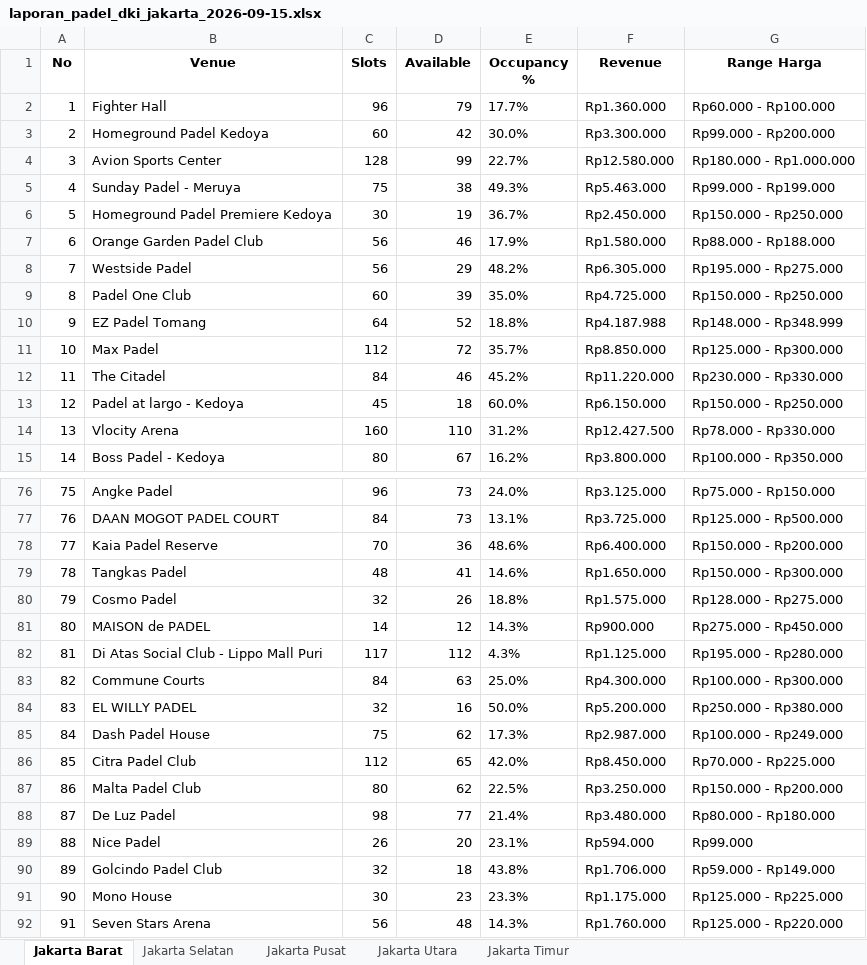
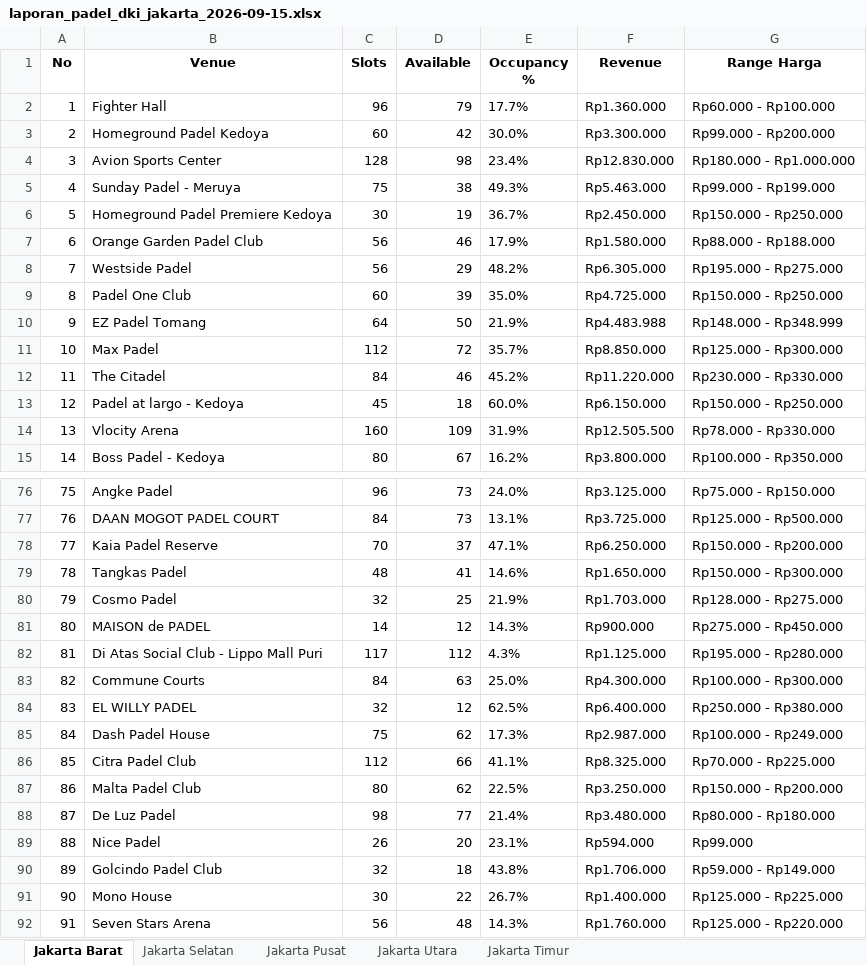
Before and after one commit to sundaynull/padel-scraper-jakbar, an Excel workbook: laporan_padel_dki_jakarta_2026-09-15.xlsx, sheet Jakarta Barat, drawn as a sheet; only a part is shown, gaps mark what is left out; values as stored, in another font and other column widths than the file's, no borders; the diff covers the shown part only; the diff names each change by its address in the sheet, - before the commit and + after, or states it on an @@ line.

```diff
--- a/laporan_padel_dki_jakarta_2026-09-15.xlsx (sheet Jakarta Barat)
+++ b/laporan_padel_dki_jakarta_2026-09-15.xlsx (sheet Jakarta Barat)
-D4 (Available): 99
+D4 (Available): 98
-E4 (Occupancy %): 22.7%
+E4 (Occupancy %): 23.4%
-F4 (Revenue): Rp12.580.000
+F4 (Revenue): Rp12.830.000
-D10 (Available): 52
+D10 (Available): 50
-E10 (Occupancy %): 18.8%
+E10 (Occupancy %): 21.9%
-F10 (Revenue): Rp4.187.988
+F10 (Revenue): Rp4.483.988
-D14 (Available): 110
+D14 (Available): 109
-E14 (Occupancy %): 31.2%
+E14 (Occupancy %): 31.9%
-F14 (Revenue): Rp12.427.500
+F14 (Revenue): Rp12.505.500
-D78 (Available): 36
+D78 (Available): 37
-E78 (Occupancy %): 48.6%
+E78 (Occupancy %): 47.1%
-F78 (Revenue): Rp6.400.000
+F78 (Revenue): Rp6.250.000
-D80 (Available): 26
+D80 (Available): 25
-E80 (Occupancy %): 18.8%
+E80 (Occupancy %): 21.9%
-F80 (Revenue): Rp1.575.000
+F80 (Revenue): Rp1.703.000
-D84 (Available): 16
+D84 (Available): 12
-E84 (Occupancy %): 50.0%
+E84 (Occupancy %): 62.5%
-F84 (Revenue): Rp5.200.000
+F84 (Revenue): Rp6.400.000
-D86 (Available): 65
+D86 (Available): 66
-E86 (Occupancy %): 42.0%
+E86 (Occupancy %): 41.1%
-F86 (Revenue): Rp8.450.000
+F86 (Revenue): Rp8.325.000
-D91 (Available): 23
+D91 (Available): 22
-E91 (Occupancy %): 23.3%
+E91 (Occupancy %): 26.7%
-F91 (Revenue): Rp1.175.000
+F91 (Revenue): Rp1.400.000
```
Also changed, not shown: 24 edited cells elsewhere in this sheet, sheet Jakarta Utara, sheet Jakarta Selatan, sheet Jakarta Timur, sheet Jakarta Pusat, 5 other files.
